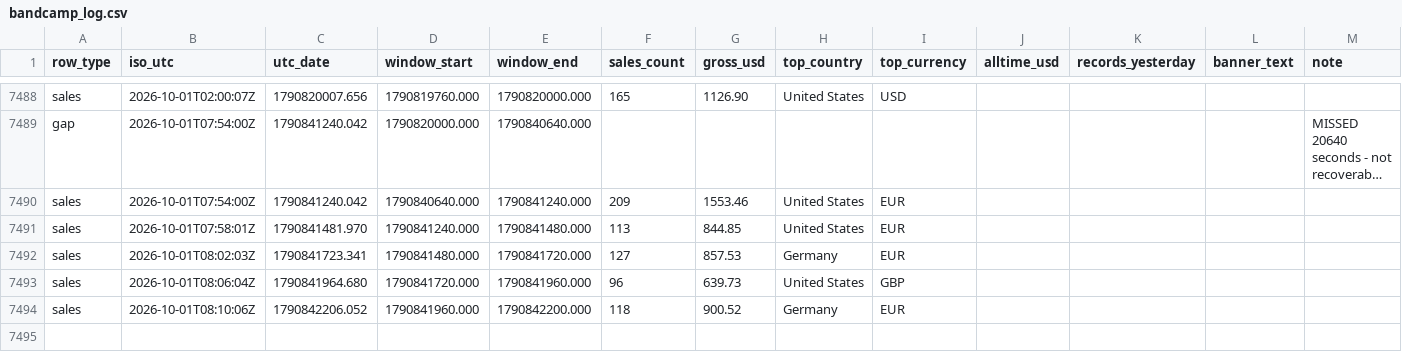
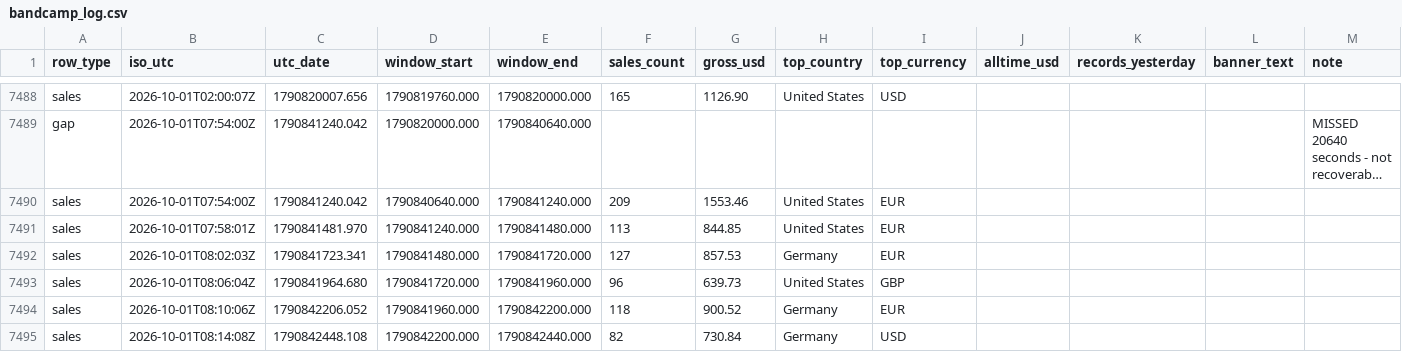
Before and after one commit to samwilco/bandcamp-revenue-tracker, a CSV file: data/bandcamp_log.csv, drawn as a sheet; only a part is shown, gaps mark what is left out; long unchanged cells end in ….

```diff
--- a/data/bandcamp_log.csv
+++ b/data/bandcamp_log.csv
@@ -7494 +7494,2 @@ sales,2026-10-01T08:06:04Z,1790841964.680,1790841720.000,1790841960.000,96,639.7
 sales,2026-10-01T08:10:06Z,1790842206.052,1790841960.000,1790842200.000,118,900.52,Germany,EUR,,,,
+sales,2026-10-01T08:14:08Z,1790842448.108,1790842200.000,1790842440.000,82,730.84,Germany,USD,,,,
```
Also changed, not shown: 2 other files.
